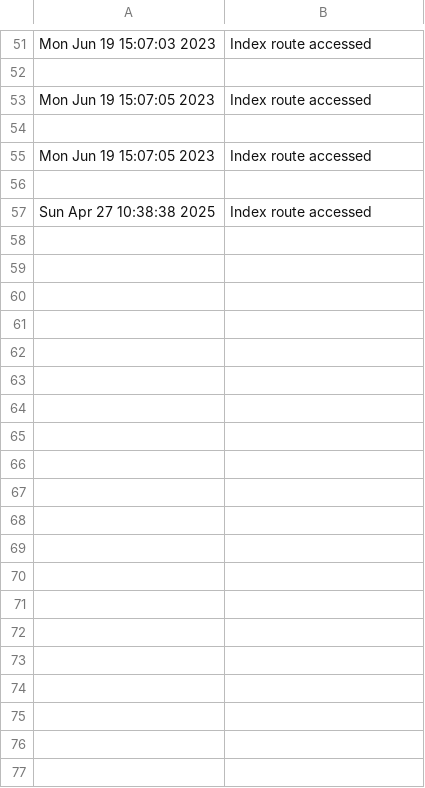
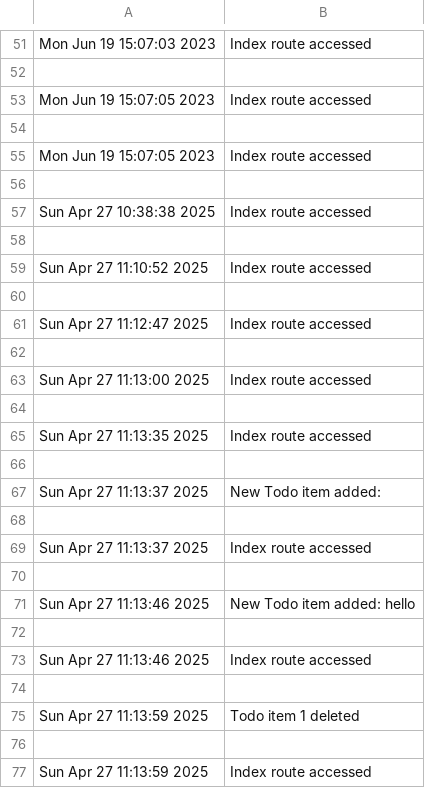
Before and after one commit to ehsanmehrali/Todo, a CSV file: logs/logs.csv, drawn as a sheet; only a part is shown, gaps mark what is left out; the diff covers the shown part only; the diff names each change by its address in the sheet, - before the commit and + after, or states it on an @@ line.

```diff
--- a/logs/logs.csv
+++ b/logs/logs.csv
+row 58: (empty)
+row 59: Sun Apr 27 11:10:52 2025 | Index route accessed
+row 60: (empty)
+row 61: Sun Apr 27 11:12:47 2025 | Index route accessed
+row 62: (empty)
+row 63: Sun Apr 27 11:13:00 2025 | Index route accessed
+row 64: (empty)
+row 65: Sun Apr 27 11:13:35 2025 | Index route accessed
+row 66: (empty)
+row 67: Sun Apr 27 11:13:37 2025 | New Todo item added:
+row 68: (empty)
+row 69: Sun Apr 27 11:13:37 2025 | Index route accessed
+row 70: (empty)
+row 71: Sun Apr 27 11:13:46 2025 | New Todo item added: hello
+row 72: (empty)
+row 73: Sun Apr 27 11:13:46 2025 | Index route accessed
+row 74: (empty)
+row 75: Sun Apr 27 11:13:59 2025 | Todo item 1 deleted
+row 76: (empty)
+row 77: Sun Apr 27 11:13:59 2025 | Index route accessed
```
Also changed, not shown: 26 added rows elsewhere in this file, 6 other files.
